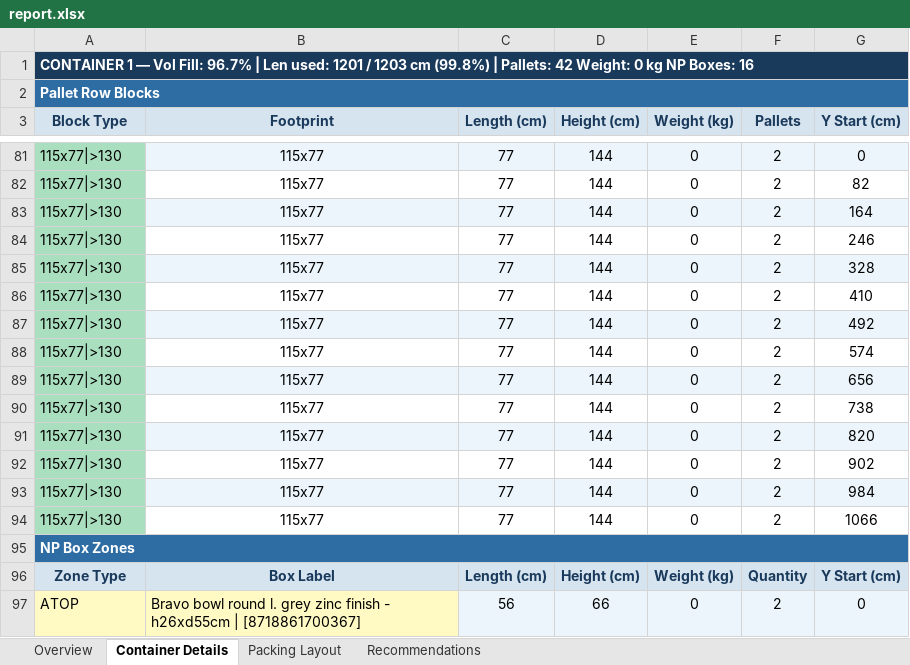
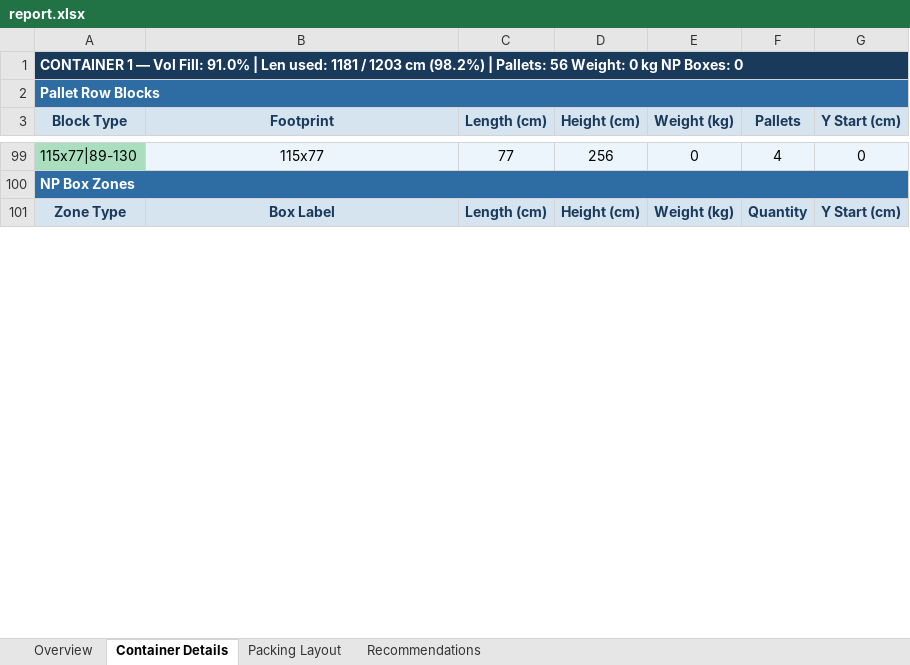
Before and after one commit to yolinab/Container-Packing-Optimizer, an Excel workbook: outputs/report.xlsx, sheet Container Details, drawn as a sheet; only a part is shown, gaps mark what is left out; values as stored, in another font and other column widths than the file's, no borders; removed rows and columns are numbered as before the commit, all else as after; the diff covers the shown part only; the diff names each change by its address in the sheet, - before the commit and + after, or states it on an @@ line.

```diff
--- a/outputs/report.xlsx (sheet Container Details)
+++ b/outputs/report.xlsx (sheet Container Details)
-A1 (Block Type): …Vol Fill: 96.7% | Len used: 1201 / 1203 cm (99.8%) | Pallets: 42 Weight: 0 kg NP Boxes: 16
+A1 (Block Type): …Vol Fill: 91.0% | Len used: 1181 / 1203 cm (98.2%) | Pallets: 56 Weight: 0 kg NP Boxes: 0
-A99 (Block Type): 115x77|>130
+A99 (Block Type): 115x77|89-130
-D99 (Height (cm)): 144
+D99 (Height (cm)): 256
-F99 (Pallets): 2
+F99 (Pallets): 4
-row 82: 115x77|>130 | 115x77 | 77 | 144 | 0 | 2 | 82
-row 83: 115x77|>130 | 115x77 | 77 | 144 | 0 | 2 | 164
-row 84: 115x77|>130 | 115x77 | 77 | 144 | 0 | 2 | 246
-row 85: 115x77|>130 | 115x77 | 77 | 144 | 0 | 2 | 328
-row 86: 115x77|>130 | 115x77 | 77 | 144 | 0 | 2 | 410
-row 87: 115x77|>130 | 115x77 | 77 | 144 | 0 | 2 | 492
-row 88: 115x77|>130 | 115x77 | 77 | 144 | 0 | 2 | 574
-row 89: 115x77|>130 | 115x77 | 77 | 144 | 0 | 2 | 656
-row 90: 115x77|>130 | 115x77 | 77 | 144 | 0 | 2 | 738
-row 91: 115x77|>130 | 115x77 | 77 | 144 | 0 | 2 | 820
-row 92: 115x77|>130 | 115x77 | 77 | 144 | 0 | 2 | 902
-row 93: 115x77|>130 | 115x77 | 77 | 144 | 0 | 2 | 984
-row 94: 115x77|>130 | 115x77 | 77 | 144 | 0 | 2 | 1066
-row 97: ATOP | Bravo bowl round l. grey zinc finish - h26xd55cm | [8718861700367] | 56 | 66 | 0 | 2 | 0
```
Also changed, not shown: 34 added rows, 64 removed rows, 13 moved rows, 28 edited cells and cell formats elsewhere in this sheet, sheet Packing Layout, sheet Recommendations, sheet Overview, charts or pictures, sample_instances/input_final.xlsx, 8 other files.
